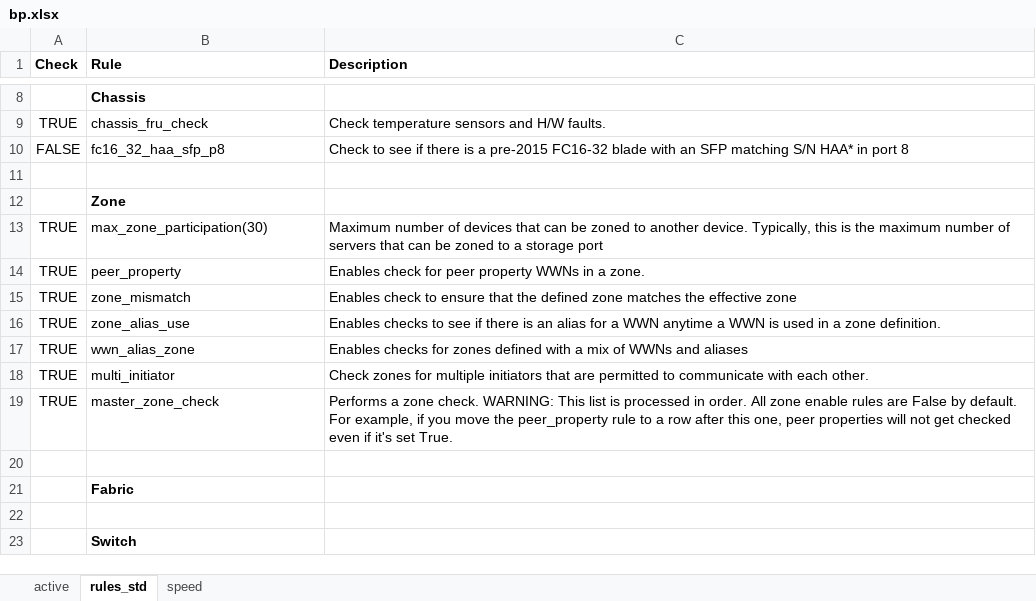
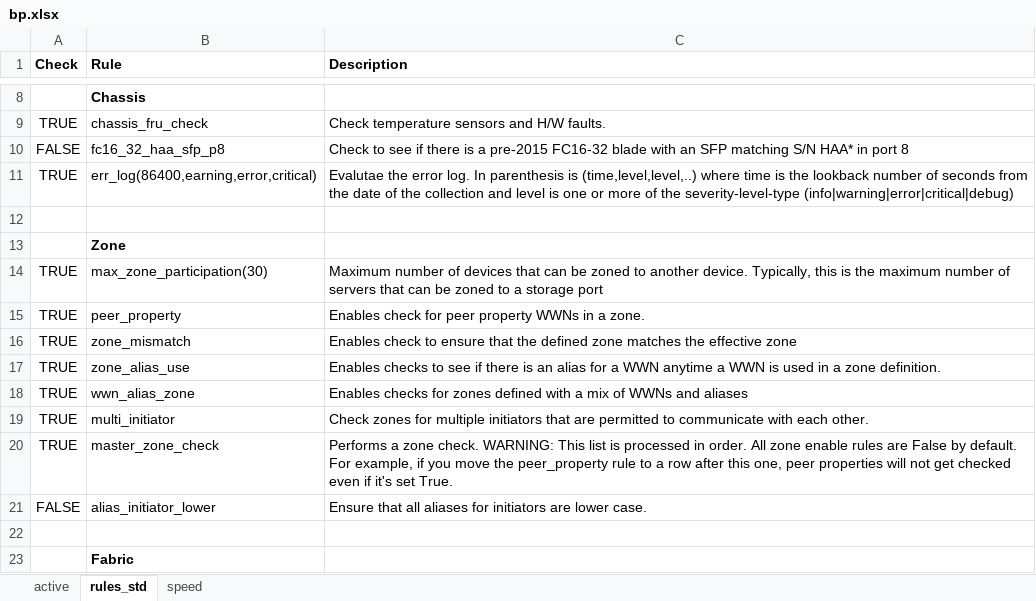
Before and after one commit to jconsoli/brocade-rest-api-applications, an Excel workbook: bp.xlsx, sheet rules_std, drawn as a sheet; only a part is shown, gaps mark what is left out; the shorter side is filled out with more unchanged rows; values as stored, in another font and other column widths than the file's, no borders; the diff names each change by its address in the sheet, - before the commit and + after, or states it on an @@ line.

Commit message:
Add files via upload

```diff
--- a/bp.xlsx (sheet rules_std)
+++ b/bp.xlsx (sheet rules_std)
+row 11: TRUE | err_log(86400,earning,error,critical) | Evalutae the error log. In parenthesis is (time,level,level,..) where time is the lookback number of seconds from the date of the collection and level is one or more of the severity-level-type (info|warning|error|critical|debug)
+row 21: FALSE | alias_initiator_lower | Ensure that all aliases for initiators are lower case.
```
Also changed, not shown: sheet speed.
